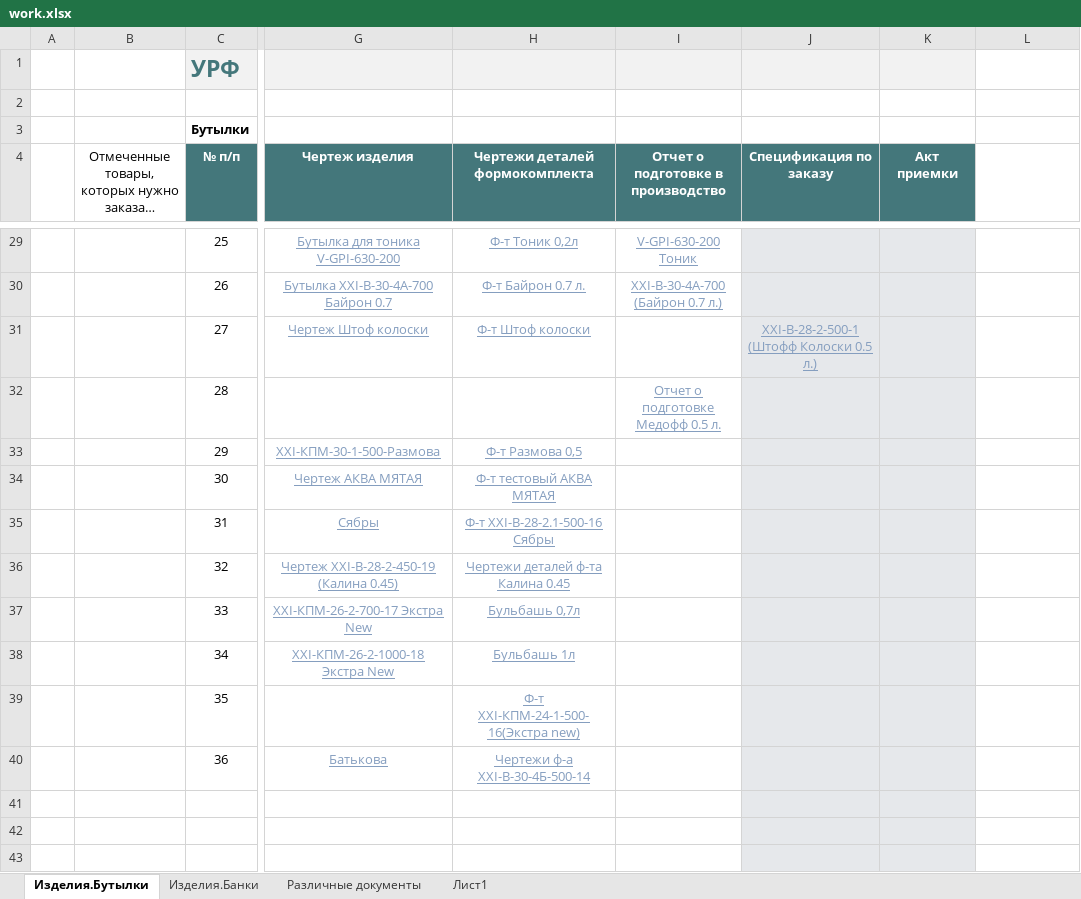
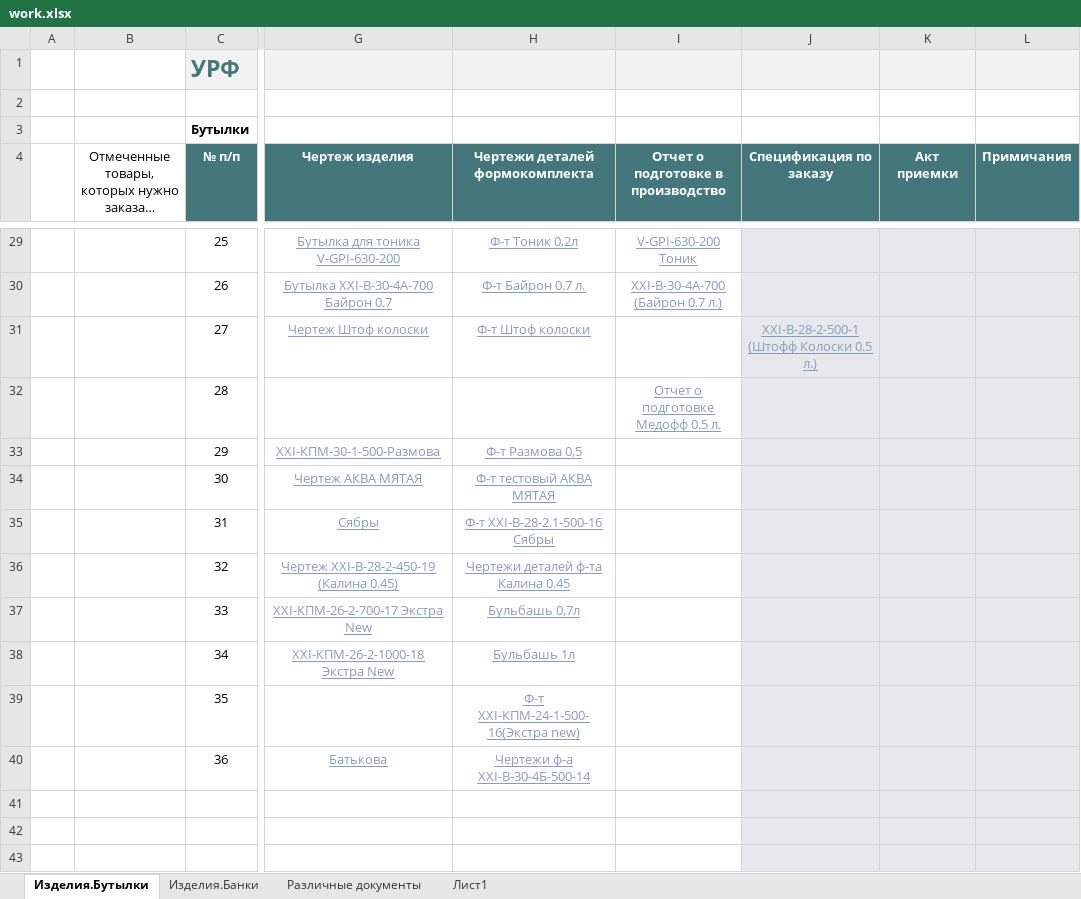
Before and after one commit to AliaksandrHaurylenka/vedatranzit, an Excel workbook: Участок ремонта форм/work.xlsx, sheet Изделия.Бутылки, drawn as a sheet; only a part is shown, gaps mark what is left out; long unchanged cells end in …; values as stored, in another font and other column widths than the file's, no borders; charts and pictures and conditional formats and table styles not drawn; the diff covers the shown part only; the diff names each change by its address in the sheet, - before the commit and + after, or states it on an @@ line.

```diff
--- a/Участок ремонта форм/work.xlsx (sheet Изделия.Бутылки)
+++ b/Участок ремонта форм/work.xlsx (sheet Изделия.Бутылки)
-L1 fill: none
+L1 fill: #F2F2F2
-L4: (empty)
+L4: Примичания
-L4 fill: none
+L4 fill: #44777B
-L29:L43 fill: none
+L29:L43 fill: #E6E8EB
```
Also changed, not shown: 1 edited cell and cell formats elsewhere in this sheet, charts or pictures, Участок ремонта форм/Формокомплекты/Расчет капель по машинам/Расчет капель по машинам (УРФ) 2020.xlsx, 5 other files.
